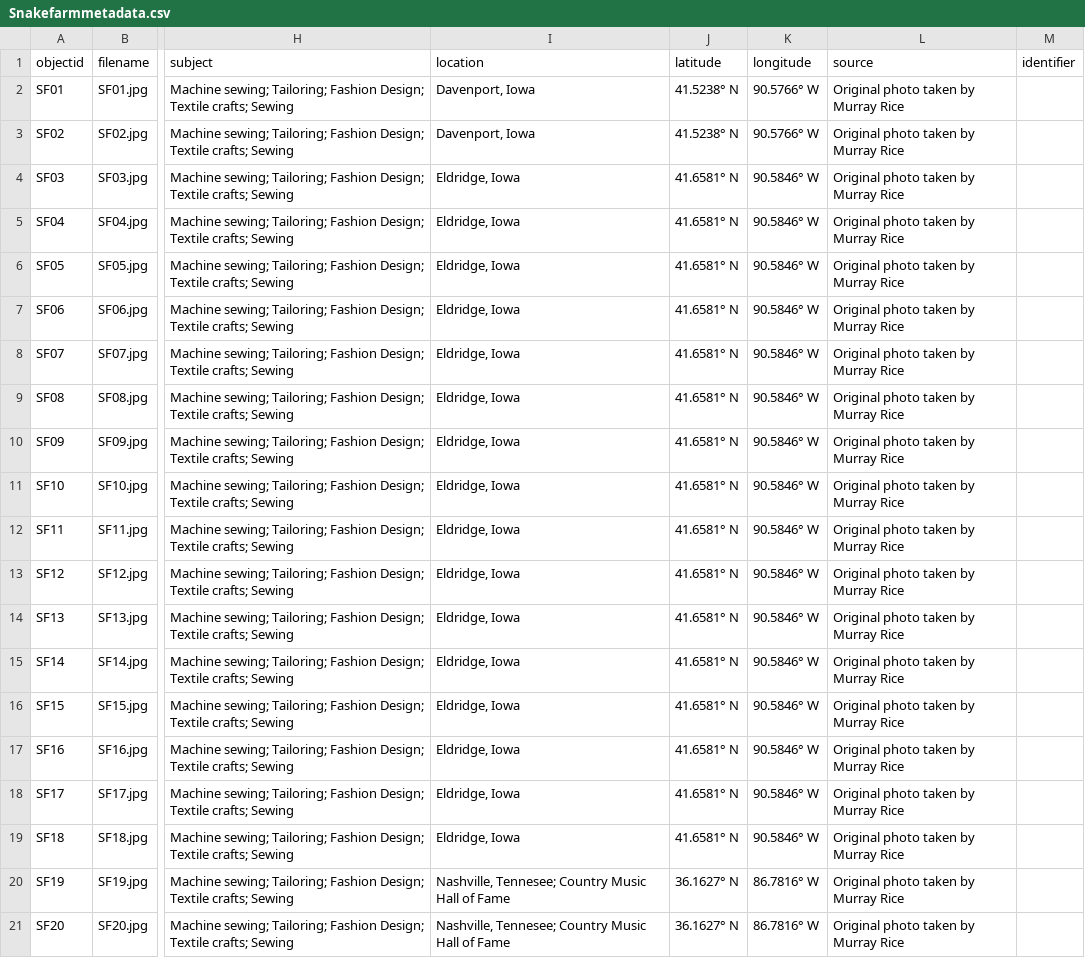
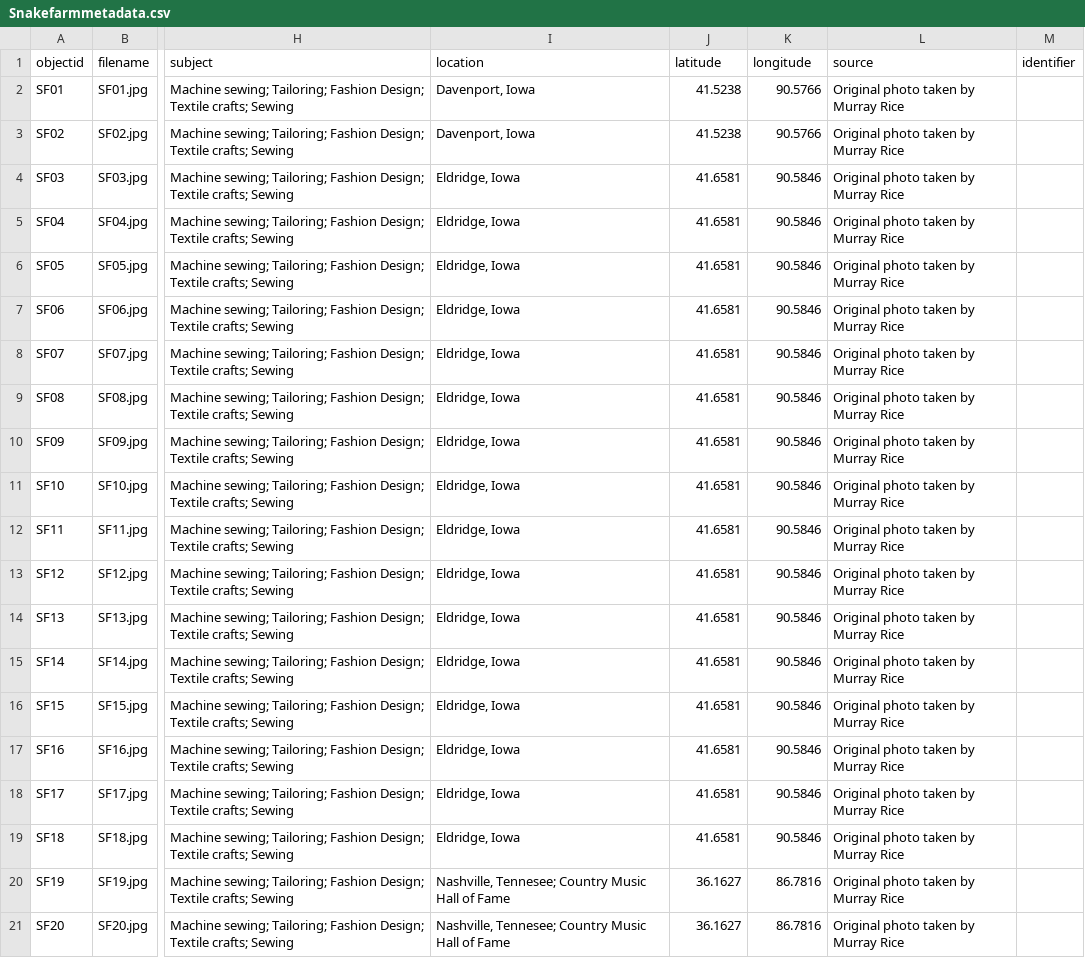
Before and after one commit to murrayleerice/Snake-Farm-Creative, a CSV file: _data/Snakefarmmetadata.csv, drawn as a sheet; only a part is shown, gaps mark what is left out; the diff names each change by its address in the sheet, - before the commit and + after, or states it on an @@ line.

Commit message:
Update Snakefarmmetadata.csv

```diff
--- a/_data/Snakefarmmetadata.csv
+++ b/_data/Snakefarmmetadata.csv
-J2:J3 (latitude): 41.5238° N
+J2:J3 (latitude): 41.5238
-K2:K3 (longitude): 90.5766° W
+K2:K3 (longitude): 90.5766
-J4:J19 (latitude): 41.6581° N
+J4:J19 (latitude): 41.6581
-K4:K19 (longitude): 90.5846° W
+K4:K19 (longitude): 90.5846
-J20:J21 (latitude): 36.1627° N
+J20:J21 (latitude): 36.1627
-K20:K21 (longitude): 86.7816° W
+K20:K21 (longitude): 86.7816
```
